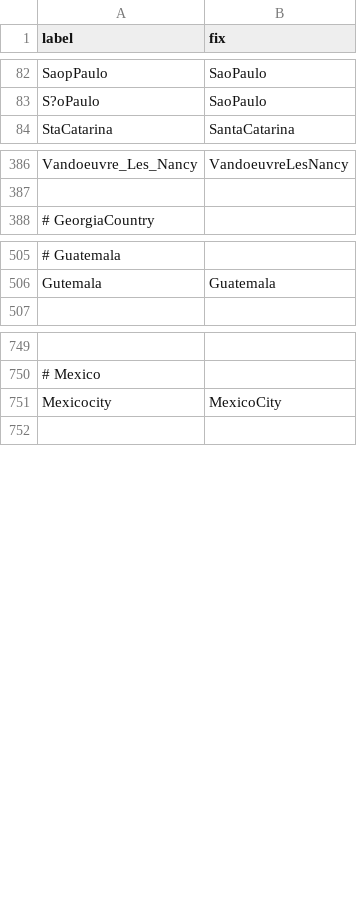
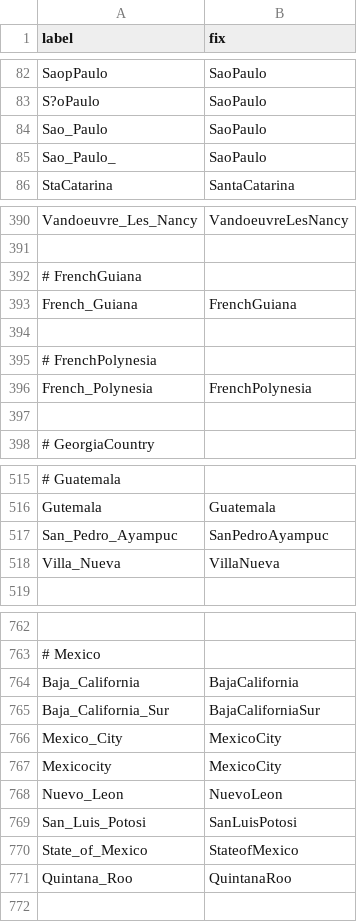
Before and after one commit to nextstrain/fauna, a TSV file: source-data/flu_fix_location_label.tsv, drawn as a sheet; only a part is shown, gaps mark what is left out; the diff covers the shown part only; the diff names each change by its address in the sheet, - before the commit and + after, or states it on an @@ line.

Commit message:
Updated geo_synonyms, flu_strain_name_fix and flu_fix_location_label

```diff
--- a/source-data/flu_fix_location_label.tsv
+++ b/source-data/flu_fix_location_label.tsv
+row 84: Sao_Paulo | SaoPaulo
+row 85: Sao_Paulo_ | SaoPaulo
+row 392: # FrenchGuiana
+row 393: French_Guiana | FrenchGuiana
+row 394: (empty)
+row 395: # FrenchPolynesia
+row 396: French_Polynesia | FrenchPolynesia
+row 397: (empty)
+row 517: San_Pedro_Ayampuc | SanPedroAyampuc
+row 518: Villa_Nueva | VillaNueva
+row 764: Baja_California | BajaCalifornia
+row 765: Baja_California_Sur | BajaCaliforniaSur
+row 766: Mexico_City | MexicoCity
+row 768: Nuevo_Leon | NuevoLeon
+row 769: San_Luis_Potosi | SanLuisPotosi
+row 770: State_of_Mexico | StateofMexico
+row 771: Quintana_Roo | QuintanaRoo
```
Also changed, not shown: 19 added rows elsewhere in this file, source-data/flu_strain_name_fix.tsv, source-data/geo_synonyms.tsv.
